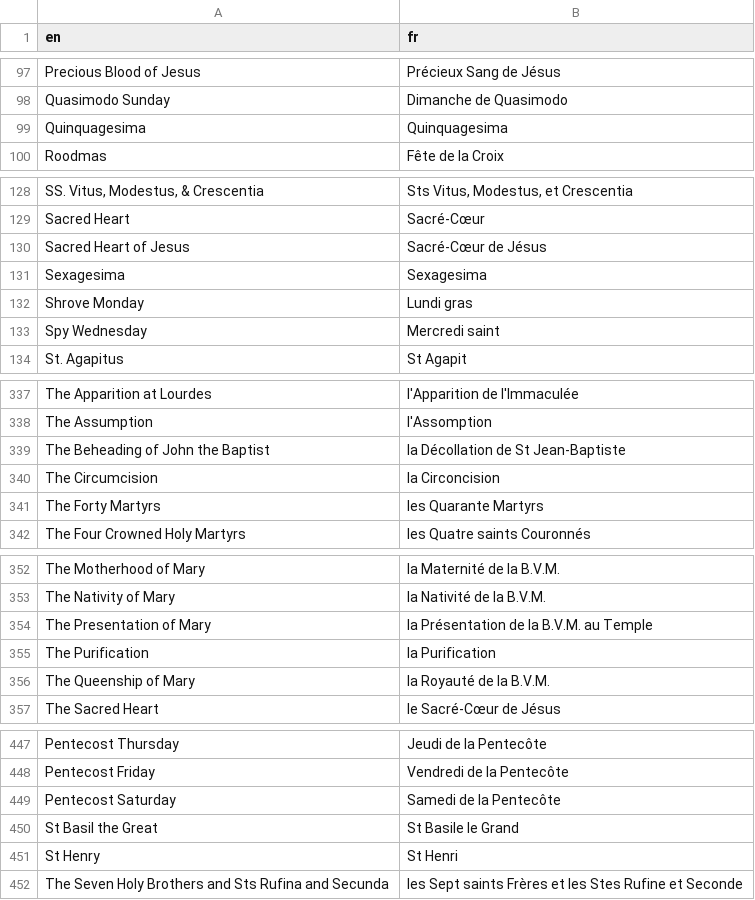
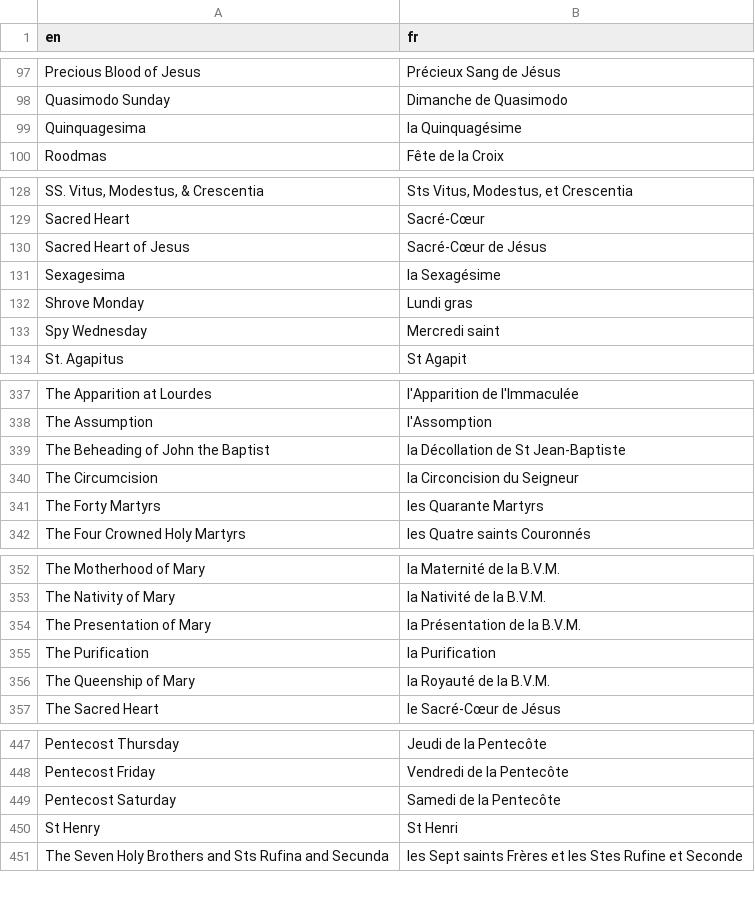
Before and after one commit to joe-antognini/tridentine_calendar, a CSV file: tridentine_calendar/i18n/fr/feasts_seasons.csv, drawn as a sheet; only a part is shown, gaps mark what is left out; the diff covers the shown part only.

Commit message:
Fix a few FR localization issues.

```diff
--- a/tridentine_calendar/i18n/fr/feasts_seasons.csv
+++ b/tridentine_calendar/i18n/fr/feasts_seasons.csv
@@ -98,3 +98,3 @@ Precious Blood of Jesus,Précieux Sang de Jésus
 Quasimodo Sunday,Dimanche de Quasimodo
-Quinquagesima,Quinquagesima
+Quinquagesima,la Quinquagésime
 Roodmas,Fête de la Croix
@@ -130,3 +130,3 @@ Sacred Heart,Sacré-Cœur
 Sacred Heart of Jesus,Sacré-Cœur de Jésus
-Sexagesima,Sexagesima
+Sexagesima,la Sexagésime
 Shrove Monday,Lundi gras
@@ -339,3 +339,3 @@ The Assumption,l'Assomption
 The Beheading of John the Baptist,la Décollation de St Jean-Baptiste
-The Circumcision,la Circoncision
+The Circumcision,la Circoncision du Seigneur
 The Forty Martyrs,les Quarante Martyrs
@@ -353,3 +353,3 @@ The Motherhood of Mary,la Maternité de la B.V.M.
 The Nativity of Mary,la Nativité de la B.V.M.
-The Presentation of Mary,la Présentation de la B.V.M. au Temple
+The Presentation of Mary,la Présentation de la B.V.M.
 The Purification,la Purification
@@ -449,3 +449,2 @@ Pentecost Friday,Vendredi de la Pentecôte
 Pentecost Saturday,Samedi de la Pentecôte
-St Basil the Great,St Basile le Grand
 St Henry,St Henri
```
Also changed, not shown: 1 edited cell elsewhere in this file.
